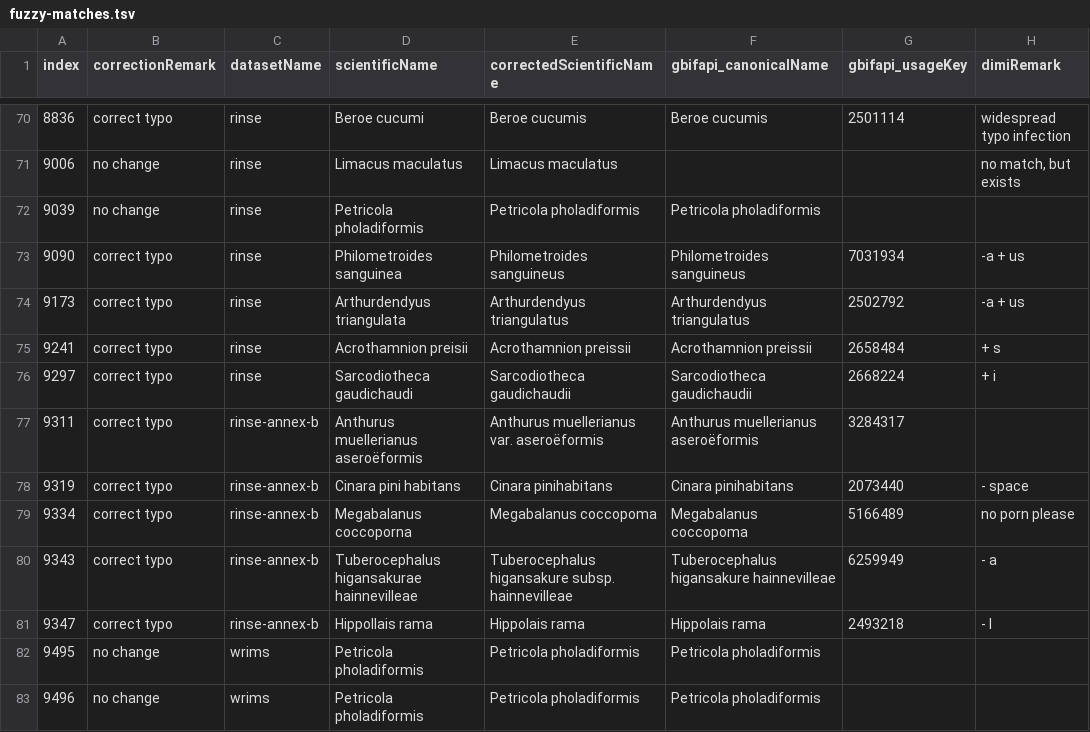
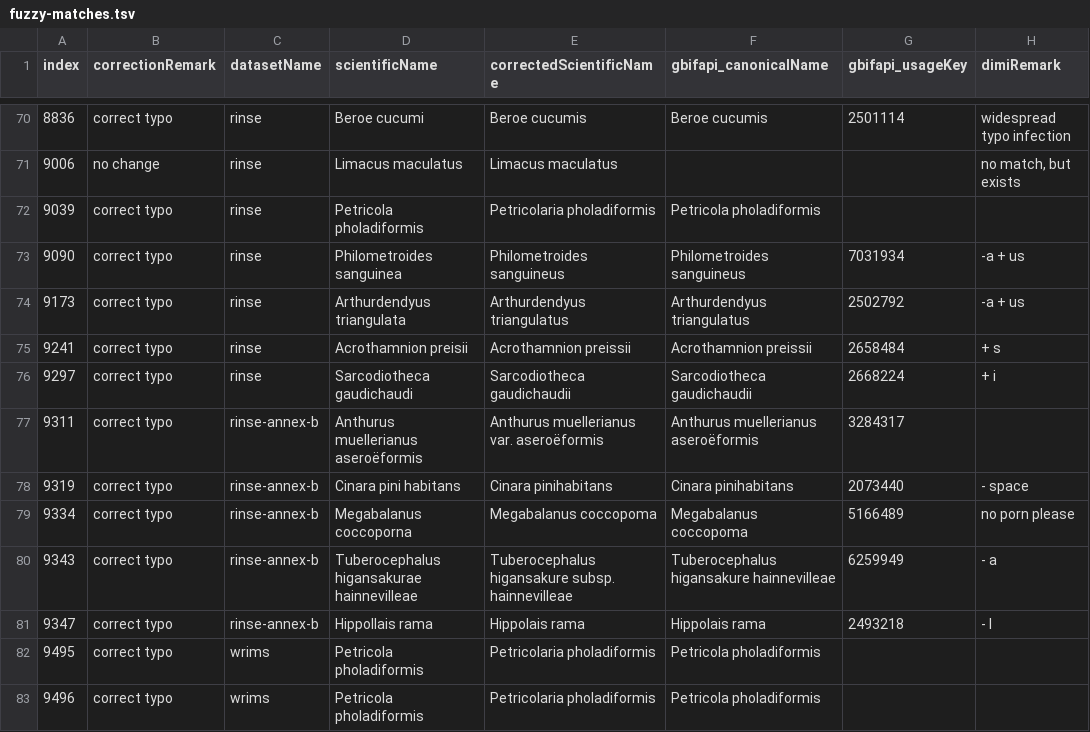
Before and after one commit to trias-project/alien-species-checklist, a TSV file: data/fuzzy-matches.tsv, drawn as a sheet; only a part is shown, gaps mark what is left out.

Commit message:
Change Petricola to Petricolaria

```diff
--- a/data/fuzzy-matches.tsv
+++ b/data/fuzzy-matches.tsv
@@ -71,3 +71,3 @@ index	correctionRemark	datasetName	scientificName	correctedScientificName	gbifap
 9006	no change	rinse	Limacus maculatus	Limacus maculatus			no match, but exists
-9039	no change	rinse	Petricola pholadiformis	Petricola pholadiformis	Petricola pholadiformis		
+9039	correct typo	rinse	Petricola pholadiformis	Petricolaria pholadiformis	Petricola pholadiformis		
 9090	correct typo	rinse	Philometroides sanguinea	Philometroides sanguineus	Philometroides sanguineus	7031934	-a + us
@@ -81,3 +81,3 @@ index	correctionRemark	datasetName	scientificName	correctedScientificName	gbifap
 9347	correct typo	rinse-annex-b	Hippollais rama	Hippolais rama	Hippolais rama	2493218	- l
-9495	no change	wrims	Petricola pholadiformis	Petricola pholadiformis	Petricola pholadiformis		
-9496	no change	wrims	Petricola pholadiformis	Petricola pholadiformis	Petricola pholadiformis		
+9495	correct typo	wrims	Petricola pholadiformis	Petricolaria pholadiformis	Petricola pholadiformis		
+9496	correct typo	wrims	Petricola pholadiformis	Petricolaria pholadiformis	Petricola pholadiformis		
```
